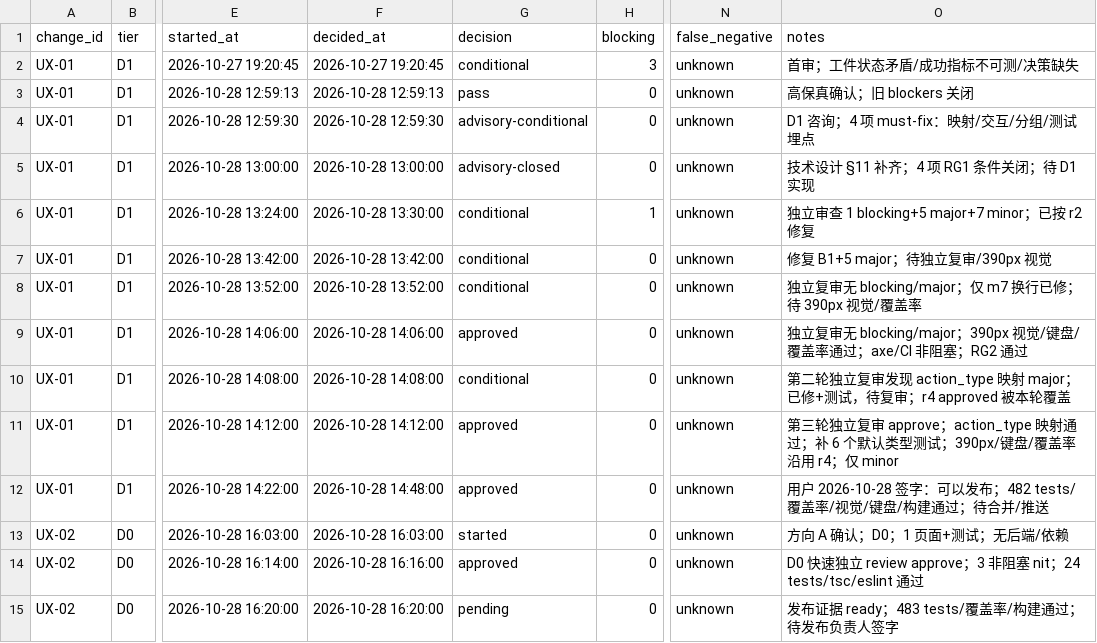
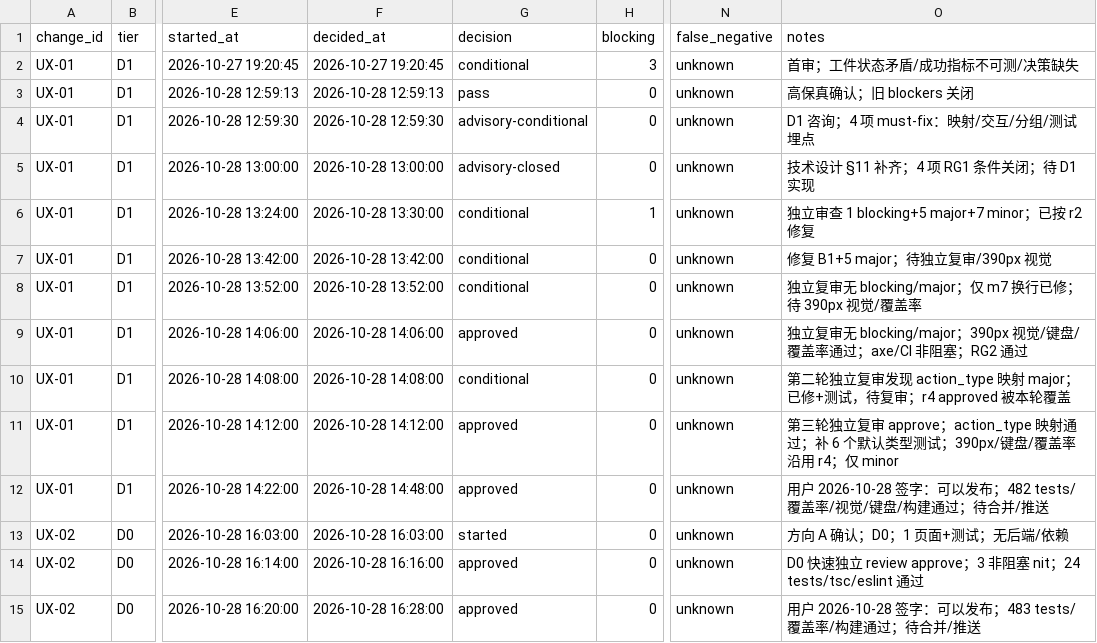
Before and after one commit to wu908/topicai, a CSV file: docs/reviews/pilot-log.csv, drawn as a sheet; only a part is shown, gaps mark what is left out; the diff names each change by its address in the sheet, - before the commit and + after, or states it on an @@ line.

Commit message:
docs: RG3 approved for UX-02 release

```diff
--- a/docs/reviews/pilot-log.csv
+++ b/docs/reviews/pilot-log.csv
-F15 (decided_at): 2026-10-28 16:20:00
+F15 (decided_at): 2026-10-28 16:28:00
-G15 (decision): pending
+G15 (decision): approved
-O15 (notes): 发布证据 ready；483 tests/覆盖率/构建通过；待发布负责人签字
+O15 (notes): 用户 2026-10-28 签字：可以发布；483 tests/覆盖率/构建通过；待合并/推送
```
Also changed, not shown: 1 other file.
